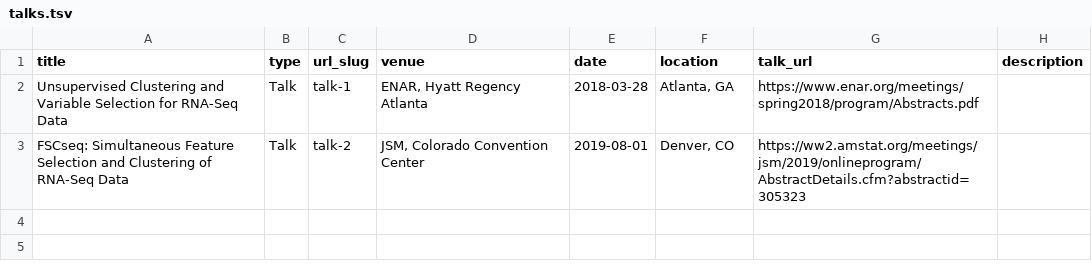
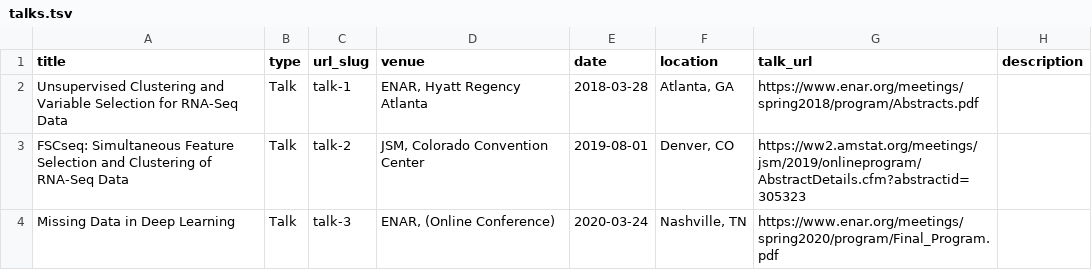
Before and after one commit to DavidKLim/DavidKLim.github.io, a TSV file: markdown_generator/talks.tsv, drawn as a sheet.

Commit message:
Added ENAR 2020 Talk

```diff
--- a/markdown_generator/talks.tsv
+++ b/markdown_generator/talks.tsv
@@ -3 +3,2 @@ Unsupervised Clustering and Variable Selection for RNA-Seq Data	Talk	talk-1	ENAR
 FSCseq: Simultaneous Feature Selection and Clustering of RNA-Seq Data	Talk	talk-2	JSM, Colorado Convention Center	2019-08-01	Denver, CO	https://ww2.amstat.org/meetings/jsm/2019/onlineprogram/AbstractDetails.cfm?abstractid=305323
+Missing Data in Deep Learning	Talk	talk-3	ENAR, (Online Conference)	2020-03-24	Nashville, TN	https://www.enar.org/meetings/spring2020/program/Final_Program.pdf
```
Also changed, not shown: 1 other file.
